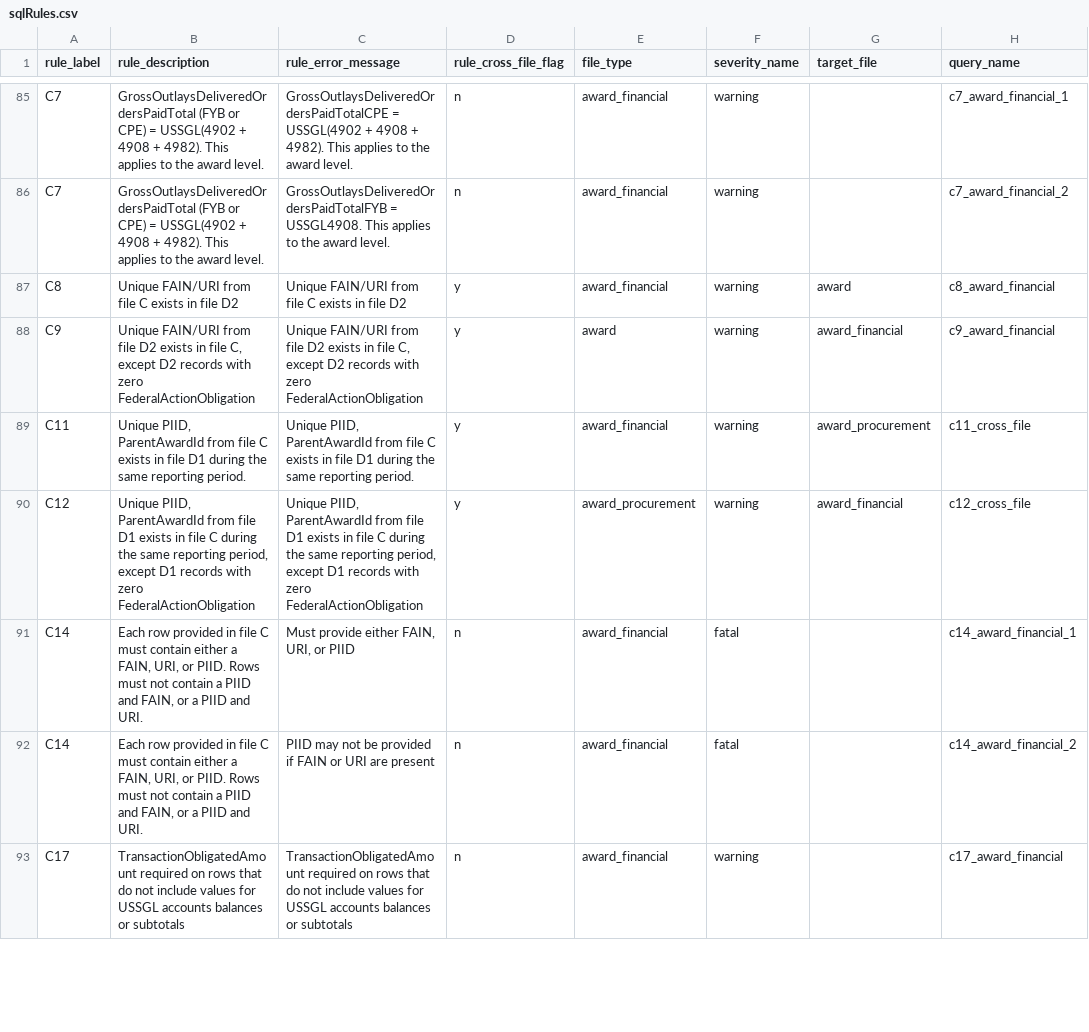
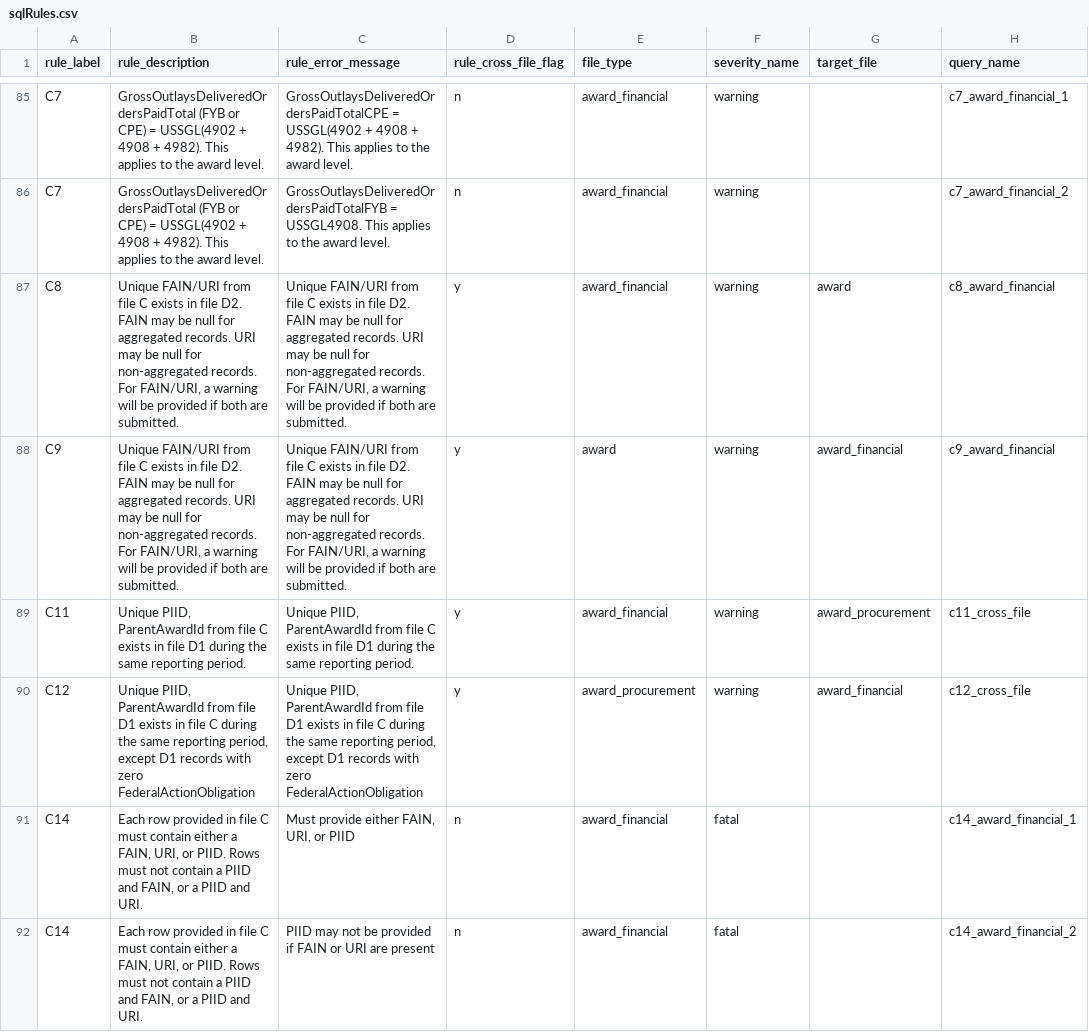
Before and after one commit to fedspendingtransparency/data-act-broker-backend, a CSV file: dataactvalidator/config/sqlrules/sqlRules.csv, drawn as a sheet; only a part is shown, gaps mark what is left out; the shorter side is filled out with more unchanged rows.

```diff
--- a/dataactvalidator/config/sqlrules/sqlRules.csv
+++ b/dataactvalidator/config/sqlrules/sqlRules.csv
@@ -86,4 +86,4 @@ C7,GrossOutlaysDeliveredOrdersPaidTotal (FYB or CPE) = USSGL(4902 + 4908 + 4982)
 C7,GrossOutlaysDeliveredOrdersPaidTotal (FYB or CPE) = USSGL(4902 + 4908 + 4982). This applies to the award level.,GrossOutlaysDeliveredOrdersPaidTotalFYB = USSGL4908. This applies to the award level.,n,award_financial,warning,,c7_award_financial_2
-C8,Unique FAIN/URI from file C exists in file D2,Unique FAIN/URI from file C exists in file D2,y,award_financial,warning,award,c8_award_financial
-C9,"Unique FAIN/URI from file D2 exists in file C, except D2 records with zero FederalActionObligation","Unique FAIN/URI from file D2 exists in file C, except D2 records with zero FederalActionObligation",y,award,warning,award_financial,c9_award_financial
+C8,"Unique FAIN/URI from file C exists in file D2. FAIN may be null for aggregated records.  URI may be null for non-aggregated records. For FAIN/URI, a warning will be provided if both are submitted.","Unique FAIN/URI from file C exists in file D2. FAIN may be null for aggregated records.  URI may be null for non-aggregated records. For FAIN/URI, a warning will be provided if both are submitted".,y,award_financial,warning,award,c8_award_financial
+C9,"Unique FAIN/URI from file C exists in file D2. FAIN may be null for aggregated records.  URI may be null for non-aggregated records. For FAIN/URI, a warning will be provided if both are submitted.","Unique FAIN/URI from file C exists in file D2. FAIN may be null for aggregated records.  URI may be null for non-aggregated records. For FAIN/URI, a warning will be provided if both are submitted.",y,award,warning,award_financial,c9_award_financial
 C11,"Unique PIID, ParentAwardId from file C exists in file D1 during the same reporting period.","Unique PIID, ParentAwardId from file C exists in file D1 during the same reporting period.",y,award_financial,warning,award_procurement,c11_cross_file
```
Also changed, not shown: 4 other files.
